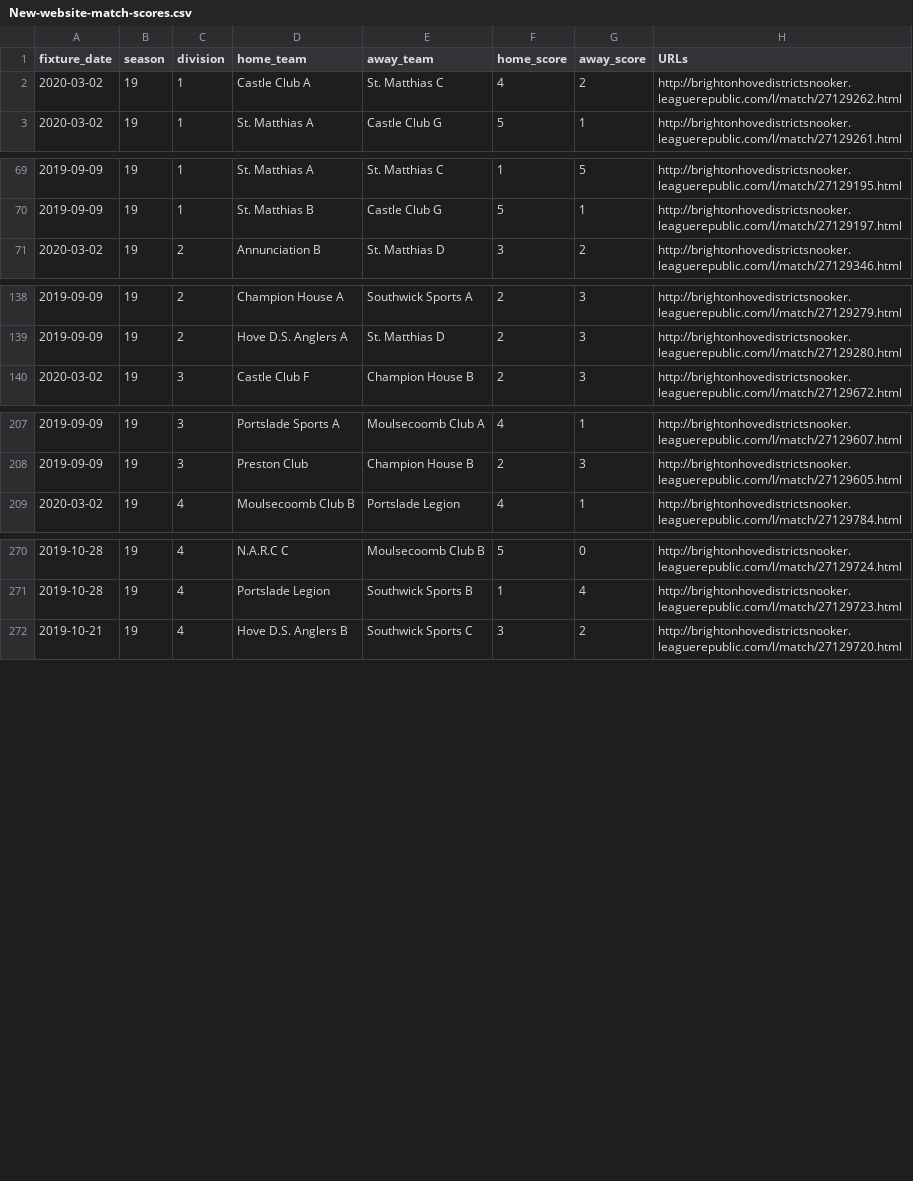
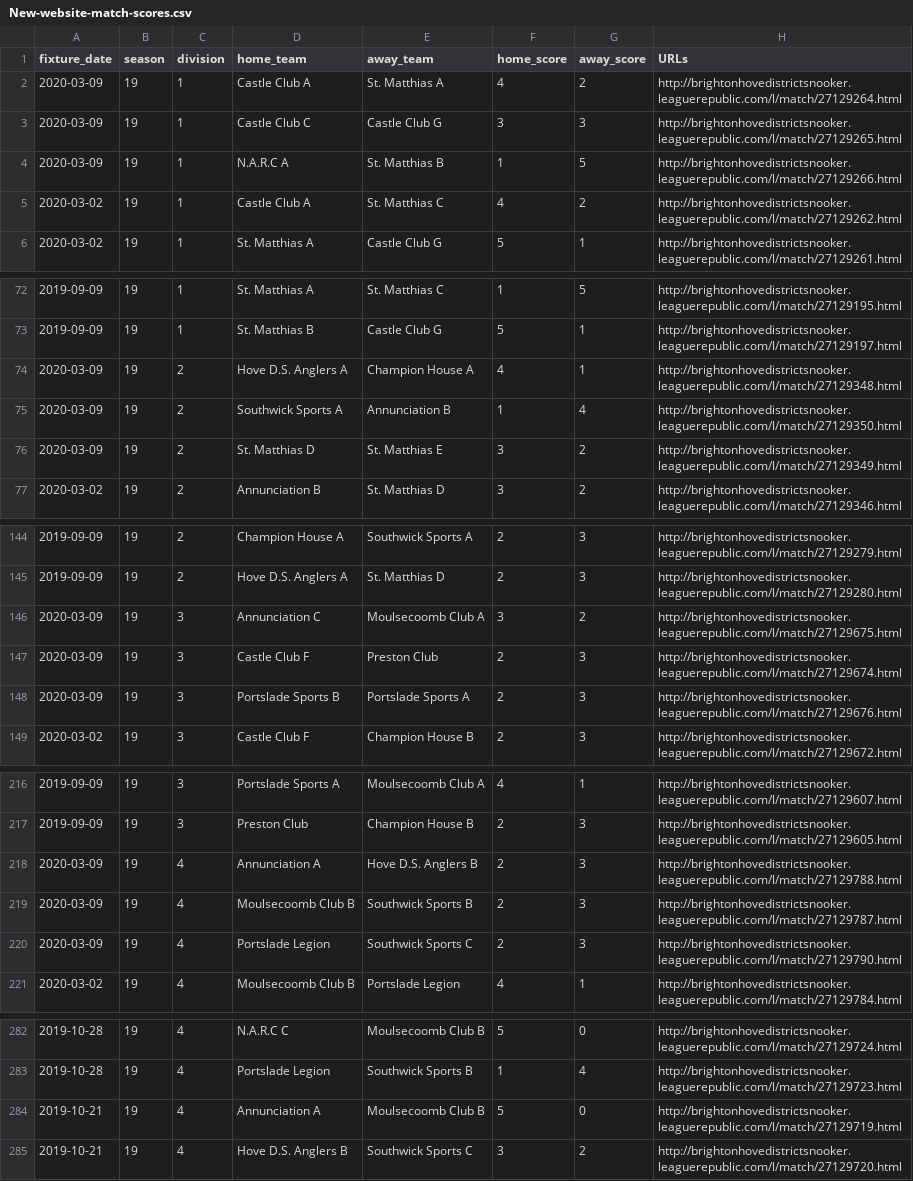
Before and after one commit to sheepworrier/bhdbsl, a CSV file: New-website-match-scores.csv, drawn as a sheet; only a part is shown, gaps mark what is left out; the diff names each change by its address in the sheet, - before the commit and + after, or states it on an @@ line.

```diff
--- a/New-website-match-scores.csv
+++ b/New-website-match-scores.csv
+row 2: 2020-03-09 | 19 | 1 | Castle Club A | St. Matthias A | 4 | 2 | http://brightonhovedistrictsnooker.leaguerepublic.com/l/match/27129264.html
+row 3: 2020-03-09 | 19 | 1 | Castle Club C | Castle Club G | 3 | 3 | http://brightonhovedistrictsnooker.leaguerepublic.com/l/match/27129265.html
+row 4: 2020-03-09 | 19 | 1 | N.A.R.C A | St. Matthias B | 1 | 5 | http://brightonhovedistrictsnooker.leaguerepublic.com/l/match/27129266.html
+row 74: 2020-03-09 | 19 | 2 | Hove D.S. Anglers A | Champion House A | 4 | 1 | http://brightonhovedistrictsnooker.leaguerepublic.com/l/match/27129348.html
+row 75: 2020-03-09 | 19 | 2 | Southwick Sports A | Annunciation B | 1 | 4 | http://brightonhovedistrictsnooker.leaguerepublic.com/l/match/27129350.html
+row 76: 2020-03-09 | 19 | 2 | St. Matthias D | St. Matthias E | 3 | 2 | http://brightonhovedistrictsnooker.leaguerepublic.com/l/match/27129349.html
+row 146: 2020-03-09 | 19 | 3 | Annunciation C | Moulsecoomb Club A | 3 | 2 | http://brightonhovedistrictsnooker.leaguerepublic.com/l/match/27129675.html
+row 147: 2020-03-09 | 19 | 3 | Castle Club F | Preston Club | 2 | 3 | http://brightonhovedistrictsnooker.leaguerepublic.com/l/match/27129674.html
+row 148: 2020-03-09 | 19 | 3 | Portslade Sports B | Portslade Sports A | 2 | 3 | http://brightonhovedistrictsnooker.leaguerepublic.com/l/match/27129676.html
+row 218: 2020-03-09 | 19 | 4 | Annunciation A | Hove D.S. Anglers B | 2 | 3 | http://brightonhovedistrictsnooker.leaguerepublic.com/l/match/27129788.html
+row 219: 2020-03-09 | 19 | 4 | Moulsecoomb Club B | Southwick Sports B | 2 | 3 | http://brightonhovedistrictsnooker.leaguerepublic.com/l/match/27129787.html
+row 220: 2020-03-09 | 19 | 4 | Portslade Legion | Southwick Sports C | 2 | 3 | http://brightonhovedistrictsnooker.leaguerepublic.com/l/match/27129790.html
+row 284: 2019-10-21 | 19 | 4 | Annunciation A | Moulsecoomb Club B | 5 | 0 | http://brightonhovedistrictsnooker.leaguerepublic.com/l/match/27129719.html
```
Also changed, not shown: New-website-breaks.csv, Player-ratings-output.csv, 6 other files.
